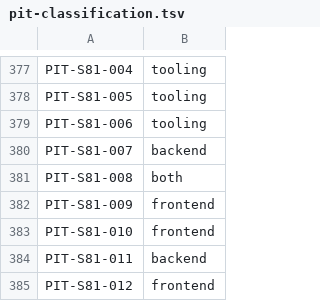
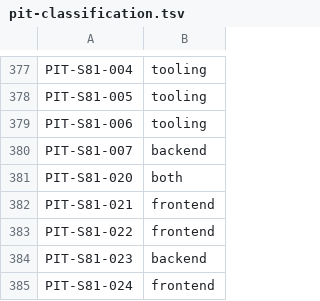
Before and after one commit to LeenVandelied/MyTimeline, a TSV file: .ai-env/tools/pit-classification.tsv, drawn as a sheet; only a part is shown, gaps mark what is left out.

```diff
--- a/.ai-env/tools/pit-classification.tsv
+++ b/.ai-env/tools/pit-classification.tsv
@@ -380,6 +380,6 @@ PIT-S81-006	tooling
 PIT-S81-007	backend
-PIT-S81-008	both
-PIT-S81-009	frontend
-PIT-S81-010	frontend
-PIT-S81-011	backend
-PIT-S81-012	frontend
+PIT-S81-020	both
+PIT-S81-021	frontend
+PIT-S81-022	frontend
+PIT-S81-023	backend
+PIT-S81-024	frontend
```
Also changed, not shown: 5 other files.
